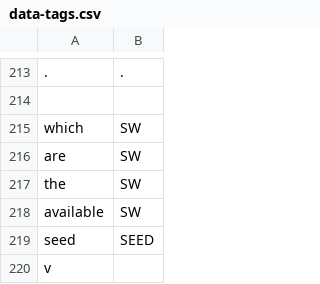
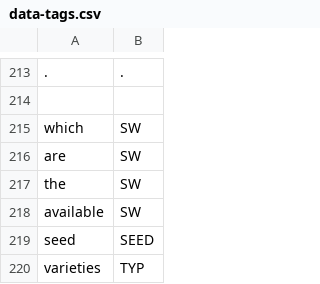
Before and after one commit to cutegirl520/SmartFarm-Assistant-NLP-ANN, a CSV file: datasets/data-tags.csv, drawn as a sheet; only a part is shown, gaps mark what is left out.

Commit message:
FIX issues raised in code review

```diff
--- a/datasets/data-tags.csv
+++ b/datasets/data-tags.csv
@@ -219,2 +219,2 @@ available,SW
 seed,SEED
-v
+varieties,TYP
```
